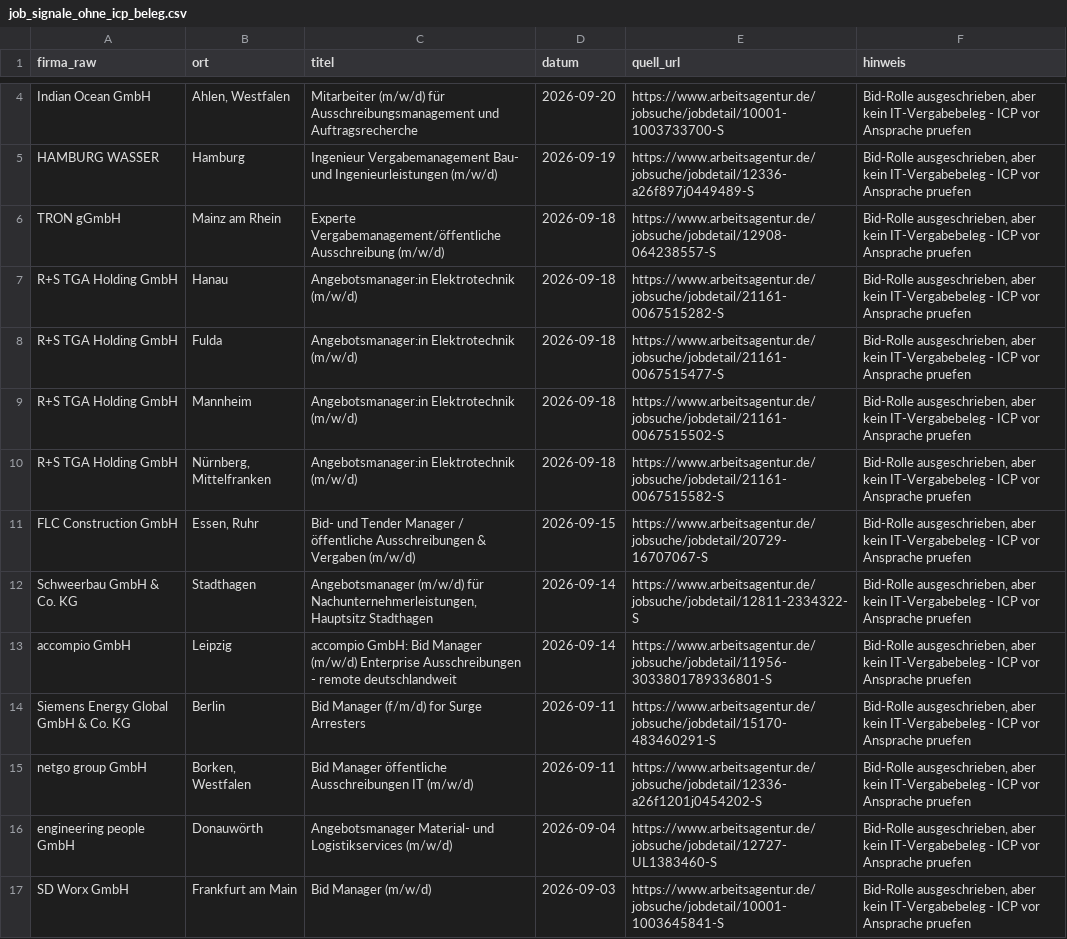
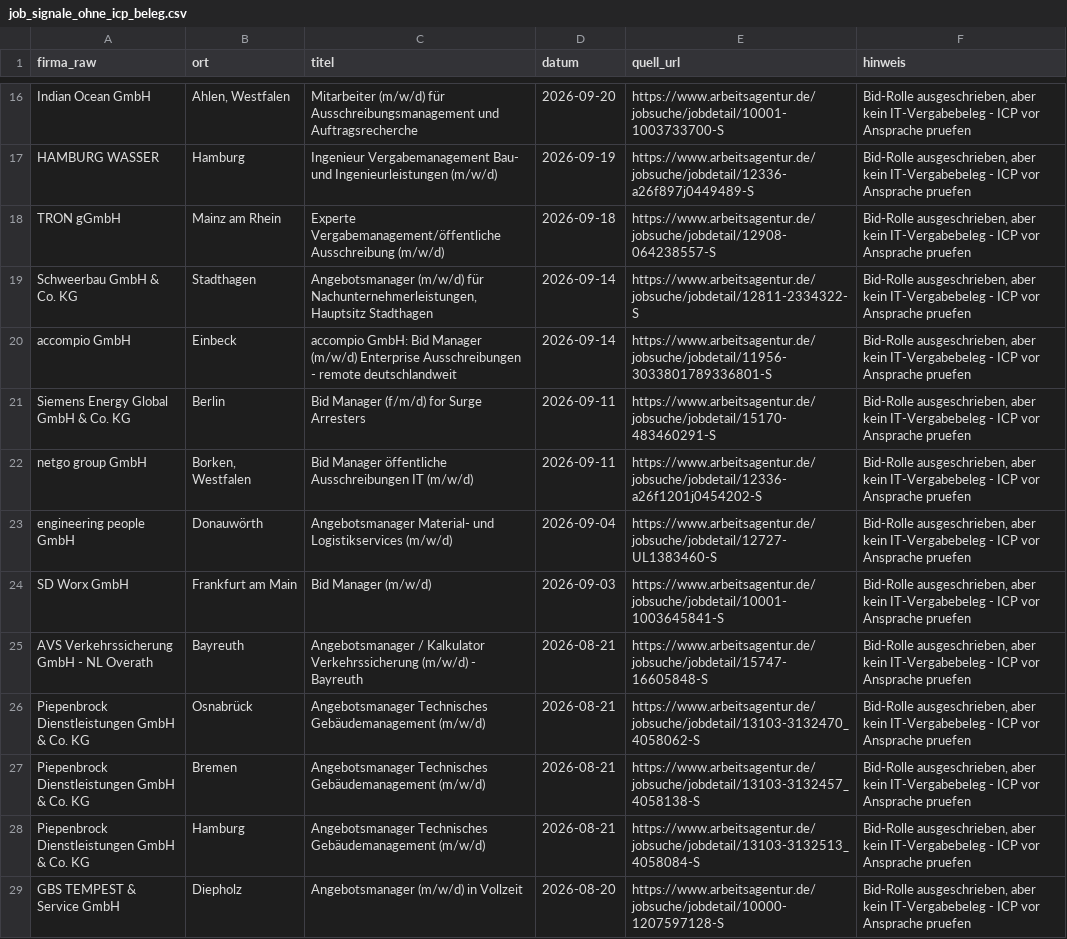
Before and after one commit to Agentiva/patterno-case, a CSV file: data/job_signale_ohne_icp_beleg.csv, drawn as a sheet; only a part is shown, gaps mark what is left out; the shorter side is filled out with more unchanged rows; the diff covers the shown part only.

```diff
--- a/data/job_signale_ohne_icp_beleg.csv
+++ b/data/job_signale_ohne_icp_beleg.csv
@@ -6,9 +18,4 @@
 "TRON gGmbH","Mainz am Rhein","Experte Vergabemanagement/öffentliche Ausschreibung (m/w/d)","2026-09-18","https://www.arbeitsagentur.de/jobsuche/jobdetail/12908-064238557-S","Bid-Rolle ausgeschrieben, aber kein IT-Vergabebeleg - ICP vor Ansprache pruefen"
-"R+S TGA Holding GmbH","Hanau","Angebotsmanager:in Elektrotechnik (m/w/d)","2026-09-18","https://www.arbeitsagentur.de/jobsuche/jobdetail/21161-0067515282-S","Bid-Rolle ausgeschrieben, aber kein IT-Vergabebeleg - ICP vor Ansprache pruefen"
-"R+S TGA Holding GmbH","Fulda","Angebotsmanager:in Elektrotechnik (m/w/d)","2026-09-18","https://www.arbeitsagentur.de/jobsuche/jobdetail/21161-0067515477-S","Bid-Rolle ausgeschrieben, aber kein IT-Vergabebeleg - ICP vor Ansprache pruefen"
-"R+S TGA Holding GmbH","Mannheim","Angebotsmanager:in Elektrotechnik (m/w/d)","2026-09-18","https://www.arbeitsagentur.de/jobsuche/jobdetail/21161-0067515502-S","Bid-Rolle ausgeschrieben, aber kein IT-Vergabebeleg - ICP vor Ansprache pruefen"
-"R+S TGA Holding GmbH","Nürnberg, Mittelfranken","Angebotsmanager:in Elektrotechnik (m/w/d)","2026-09-18","https://www.arbeitsagentur.de/jobsuche/jobdetail/21161-0067515582-S","Bid-Rolle ausgeschrieben, aber kein IT-Vergabebeleg - ICP vor Ansprache pruefen"
-"FLC Construction GmbH","Essen, Ruhr","Bid- und Tender Manager / öffentliche Ausschreibungen & Vergaben (m/w/d) ","2026-09-15","https://www.arbeitsagentur.de/jobsuche/jobdetail/20729-16707067-S","Bid-Rolle ausgeschrieben, aber kein IT-Vergabebeleg - ICP vor Ansprache pruefen"
 "Schweerbau GmbH & Co. KG","Stadthagen","Angebotsmanager (m/w/d) für Nachunternehmerleistungen, Hauptsitz Stadthagen","2026-09-14","https://www.arbeitsagentur.de/jobsuche/jobdetail/12811-2334322-S","Bid-Rolle ausgeschrieben, aber kein IT-Vergabebeleg - ICP vor Ansprache pruefen"
-"accompio GmbH","Leipzig","accompio GmbH: Bid Manager (m/w/d) Enterprise Ausschreibungen - remote deutschlandweit","2026-09-14","https://www.arbeitsagentur.de/jobsuche/jobdetail/11956-3033801789336801-S","Bid-Rolle ausgeschrieben, aber kein IT-Vergabebeleg - ICP vor Ansprache pruefen"
+"accompio GmbH","Einbeck","accompio GmbH: Bid Manager (m/w/d) Enterprise Ausschreibungen - remote deutschlandweit","2026-09-14","https://www.arbeitsagentur.de/jobsuche/jobdetail/11956-3033801789336801-S","Bid-Rolle ausgeschrieben, aber kein IT-Vergabebeleg - ICP vor Ansprache pruefen"
 "Siemens Energy Global GmbH & Co. KG","Berlin","Bid Manager (f/m/d) for Surge Arresters","2026-09-11","https://www.arbeitsagentur.de/jobsuche/jobdetail/15170-483460291-S","Bid-Rolle ausgeschrieben, aber kein IT-Vergabebeleg - ICP vor Ansprache pruefen"
```
Also changed, not shown: 12 added rows, 11 removed rows and 4 edited cells elsewhere in this file, data/enrichment_markt.csv, data/enrichment_signale.csv, 7 other files.
